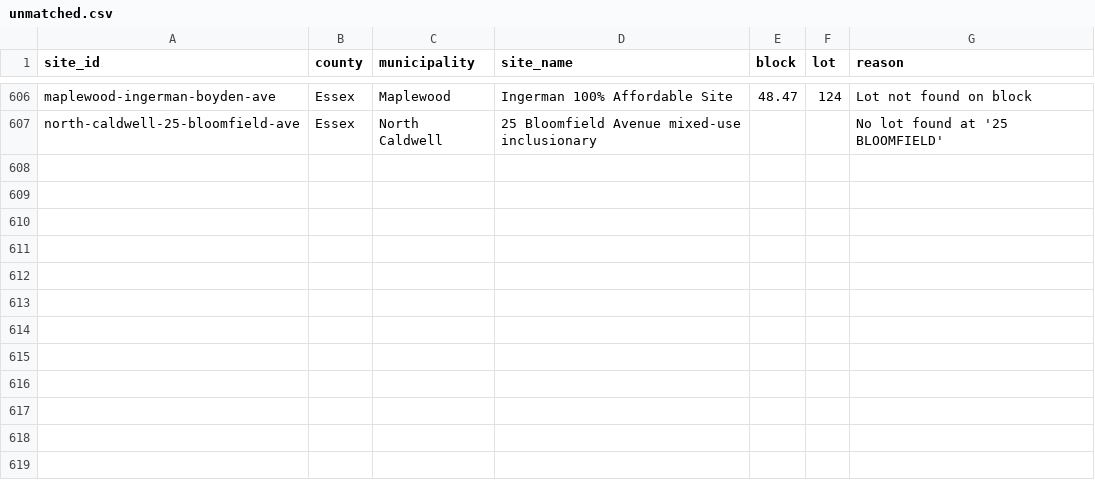
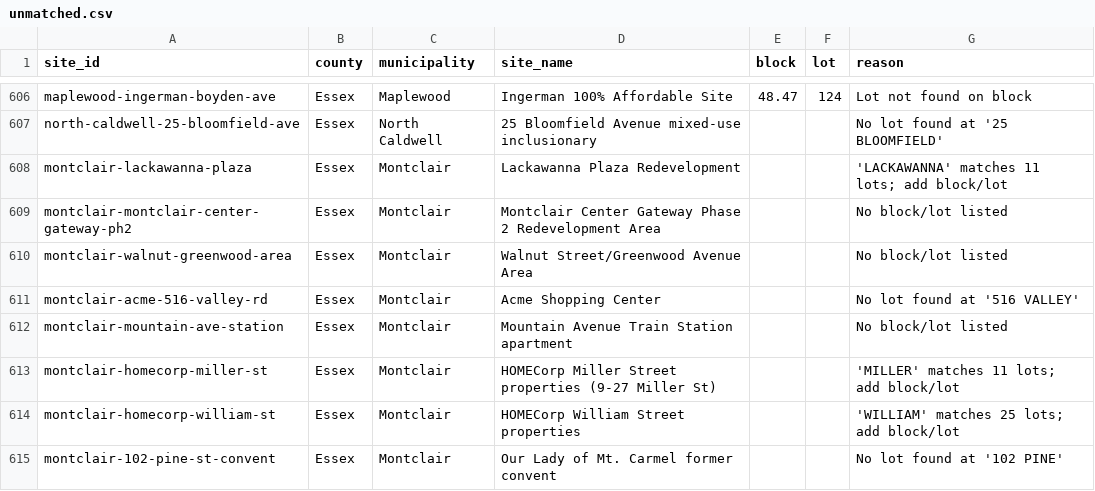
Before and after one commit to nickrogers280-coder/nj-round4-map, a CSV file: docs/data/unmatched.csv, drawn as a sheet; only a part is shown, gaps mark what is left out.

```diff
--- a/docs/data/unmatched.csv
+++ b/docs/data/unmatched.csv
@@ -607 +607,9 @@ maplewood-ingerman-boyden-ave,Essex,Maplewood,Ingerman 100% Affordable Site,48.4
 north-caldwell-25-bloomfield-ave,Essex,North Caldwell,25 Bloomfield Avenue mixed-use inclusionary,,,No lot found at '25 BLOOMFIELD'
+montclair-lackawanna-plaza,Essex,Montclair,Lackawanna Plaza Redevelopment,,,'LACKAWANNA' matches 11 lots; add block/lot
+montclair-montclair-center-gateway-ph2,Essex,Montclair,Montclair Center Gateway Phase 2 Redevelopment Area,,,No block/lot listed
+montclair-walnut-greenwood-area,Essex,Montclair,Walnut Street/Greenwood Avenue Area,,,No block/lot listed
+montclair-acme-516-valley-rd,Essex,Montclair,Acme Shopping Center,,,No lot found at '516 VALLEY'
+montclair-mountain-ave-station,Essex,Montclair,Mountain Avenue Train Station apartment,,,No block/lot listed
+montclair-homecorp-miller-st,Essex,Montclair,HOMECorp Miller Street properties (9-27 Miller St),,,'MILLER' matches 11 lots; add block/lot
+montclair-homecorp-william-st,Essex,Montclair,HOMECorp William Street properties,,,'WILLIAM' matches 25 lots; add block/lot
+montclair-102-pine-st-convent,Essex,Montclair,Our Lady of Mt. Carmel former convent,,,No lot found at '102 PINE'
```
Also changed, not shown: 2 other files.
